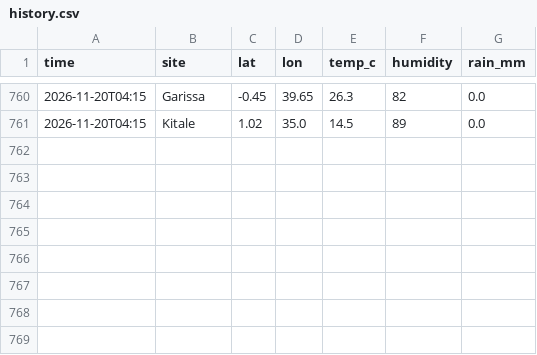
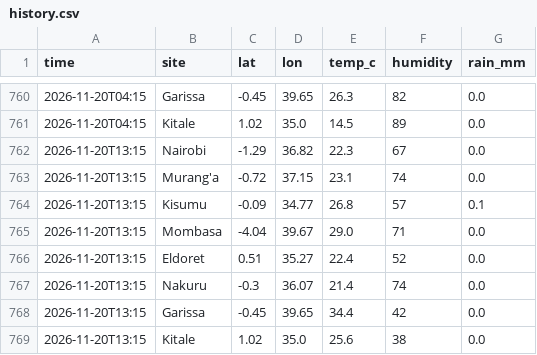
Before and after one commit to Roseyshi/Weather_Rainfall_Monitor, a CSV file: data/history.csv, drawn as a sheet; only a part is shown, gaps mark what is left out.

Commit message:
Update data

```diff
--- a/data/history.csv
+++ b/data/history.csv
@@ -761 +761,9 @@ time,site,lat,lon,temp_c,humidity,rain_mm
 2026-11-20T04:15,Kitale,1.02,35.0,14.5,89,0.0
+2026-11-20T13:15,Nairobi,-1.29,36.82,22.3,67,0.0
+2026-11-20T13:15,Murang'a,-0.72,37.15,23.1,74,0.0
+2026-11-20T13:15,Kisumu,-0.09,34.77,26.8,57,0.1
+2026-11-20T13:15,Mombasa,-4.04,39.67,29.0,71,0.0
+2026-11-20T13:15,Eldoret,0.51,35.27,22.4,52,0.0
+2026-11-20T13:15,Nakuru,-0.3,36.07,21.4,74,0.0
+2026-11-20T13:15,Garissa,-0.45,39.65,34.4,42,0.0
+2026-11-20T13:15,Kitale,1.02,35.0,25.6,38,0.0
```
